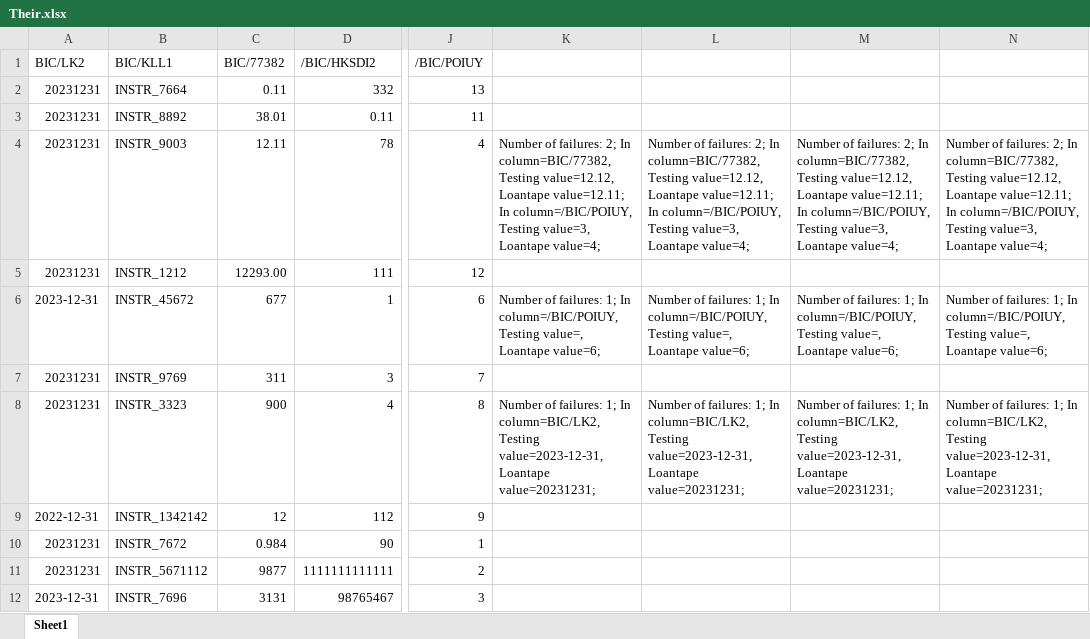
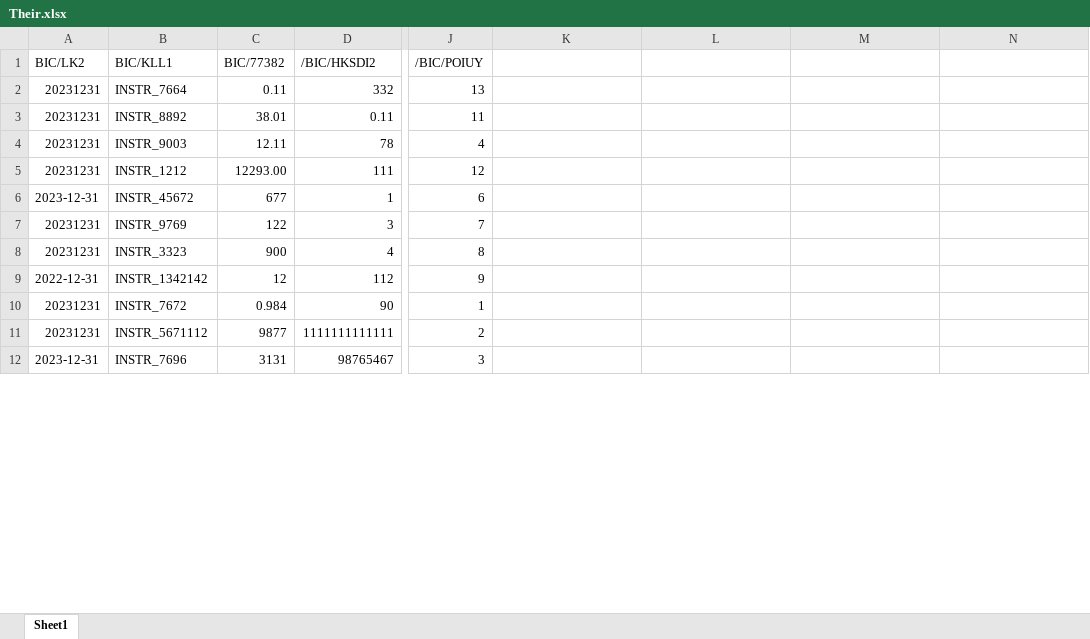
Before and after one commit to larsirm/VWcomparison, an Excel workbook: Their.xlsx, sheet Sheet1, drawn as a sheet; only a part is shown, gaps mark what is left out; values as stored, in another font and other column widths than the file's, no cell formats; the diff covers the shown part only; the diff names each change by its address in the sheet, - before the commit and + after, or states it on an @@ line.

```diff
--- a/Their.xlsx (sheet Sheet1)
+++ b/Their.xlsx (sheet Sheet1)
-K4: Number of failures: 2; In column=BIC/77382, Testing value=12.12, Loantape value=12.11; In column=/BIC/POIUY, Testing value=3, Loantape value=4;
+K4: (empty)
-L4: Number of failures: 2; In column=BIC/77382, Testing value=12.12, Loantape value=12.11; In column=/BIC/POIUY, Testing value=3, Loantape value=4;
+L4: (empty)
-M4: Number of failures: 2; In column=BIC/77382, Testing value=12.12, Loantape value=12.11; In column=/BIC/POIUY, Testing value=3, Loantape value=4;
+M4: (empty)
-N4: Number of failures: 2; In column=BIC/77382, Testing value=12.12, Loantape value=12.11; In column=/BIC/POIUY, Testing value=3, Loantape value=4;
+N4: (empty)
-K6: Number of failures: 1; In column=/BIC/POIUY, Testing value=, Loantape value=6;
+K6: (empty)
-L6: Number of failures: 1; In column=/BIC/POIUY, Testing value=, Loantape value=6;
+L6: (empty)
-M6: Number of failures: 1; In column=/BIC/POIUY, Testing value=, Loantape value=6;
+M6: (empty)
-N6: Number of failures: 1; In column=/BIC/POIUY, Testing value=, Loantape value=6;
+N6: (empty)
-C7 (BIC/77382): 311
+C7 (BIC/77382): 122
-K8: Number of failures: 1; In column=BIC/LK2, Testing value=2023-12-31, Loantape value=20231231;
+K8: (empty)
-L8: Number of failures: 1; In column=BIC/LK2, Testing value=2023-12-31, Loantape value=20231231;
+L8: (empty)
-M8: Number of failures: 1; In column=BIC/LK2, Testing value=2023-12-31, Loantape value=20231231;
+M8: (empty)
-N8: Number of failures: 1; In column=BIC/LK2, Testing value=2023-12-31, Loantape value=20231231;
+N8: (empty)
```
Also changed, not shown: 8 edited cells elsewhere in this sheet, cell formats, Our.xlsx, 1 other file.
